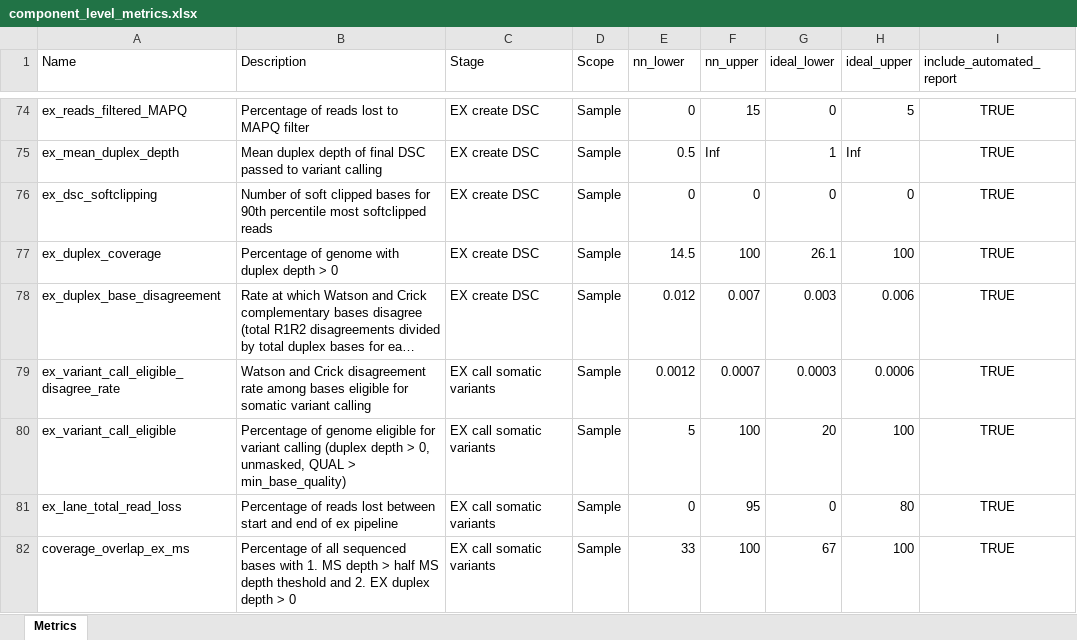
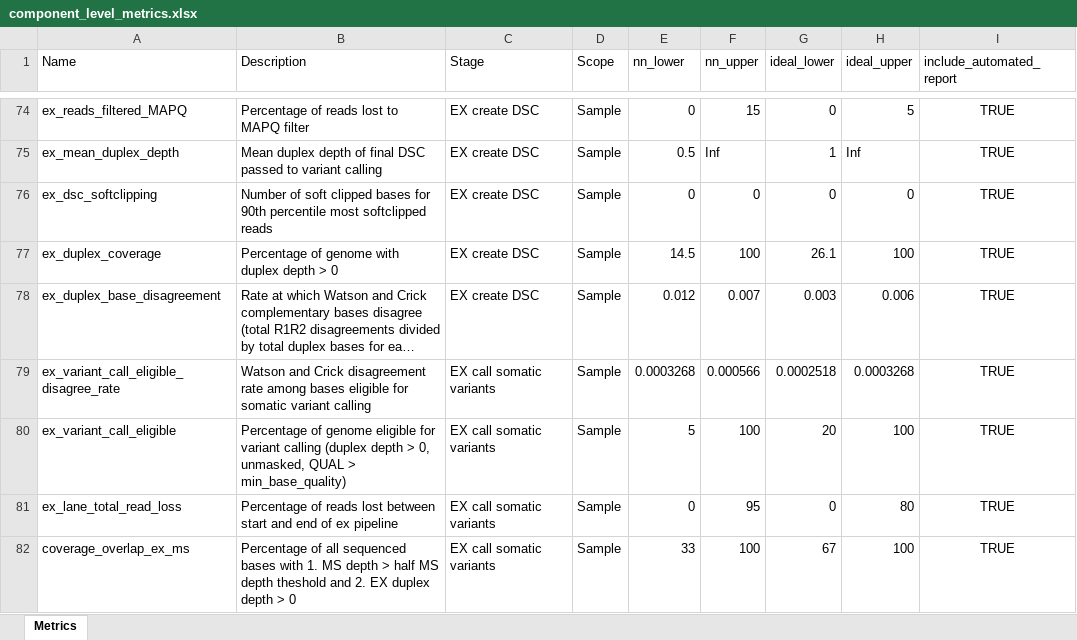
Before and after one commit to systematicmedicine/SomaticCODEC, an Excel workbook: config/component_level_metrics.xlsx, sheet Metrics, drawn as a sheet; only a part is shown, gaps mark what is left out; long unchanged cells end in …; values as stored, in another font and other column widths than the file's, no borders; the diff names each change by its address in the sheet, - before the commit and + after, or states it on an @@ line.

Commit message:
Updated targets for ex_variant_call_eligible_disagree_rate, based on 20251002 Required strand disagreement rates analysis

```diff
--- a/config/component_level_metrics.xlsx (sheet Metrics)
+++ b/config/component_level_metrics.xlsx (sheet Metrics)
-E79 (nn_lower): 0.0012
+E79 (nn_lower): 0.0003268
-F79 (nn_upper): 0.0007
+F79 (nn_upper): 0.000566
-G79 (ideal_lower): 0.0003
+G79 (ideal_lower): 0.0002518
-H79 (ideal_upper): 0.0006
+H79 (ideal_upper): 0.0003268
```
